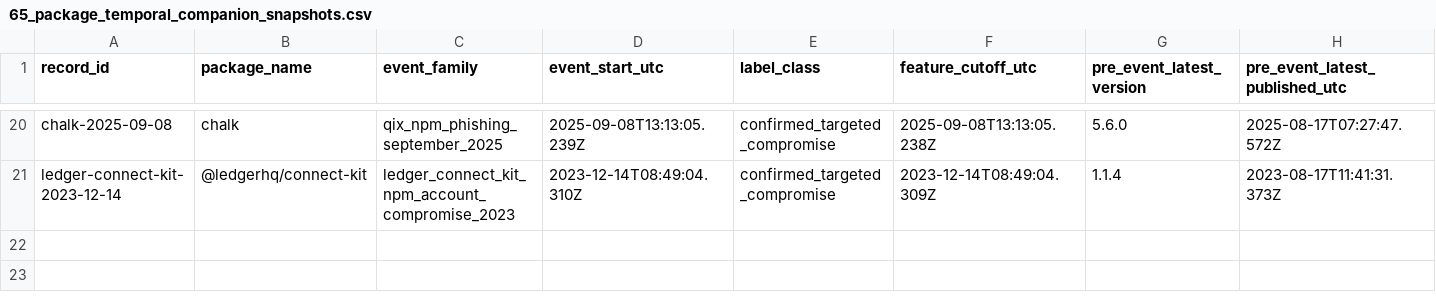
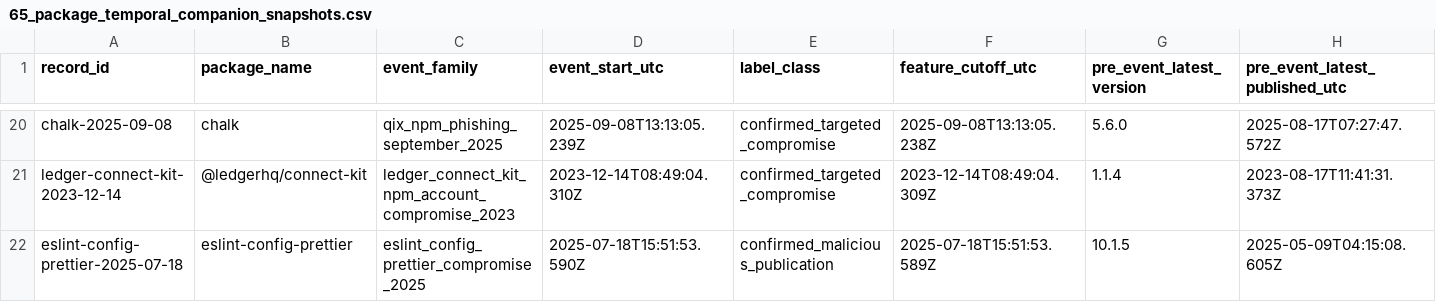
Before and after one commit to hasanshahriar32/npm-supply-chain-research, a CSV file: platform/research/65_package_temporal_companion_snapshots.csv, drawn as a sheet; only a part is shown, gaps mark what is left out; rows hold the shown columns only; the diff names each change by its address in the sheet, - before the commit and + after, or states it on an @@ line.

```diff
--- a/platform/research/65_package_temporal_companion_snapshots.csv
+++ b/platform/research/65_package_temporal_companion_snapshots.csv
+row 22: eslint-config-prettier-2025-07-18 | eslint-config-prettier | eslint_config_prettier_compromise_2025 | 2025-07-18T15:51:53.590Z | confirmed_malicious_publication | 2025-07-18T15:51:53.589Z | 10.1.5 | 2025-05-09T04:15:08.605Z
```
Also changed, not shown: platform/research/64_temporal_package_event_ledger.csv, 12 other files.
